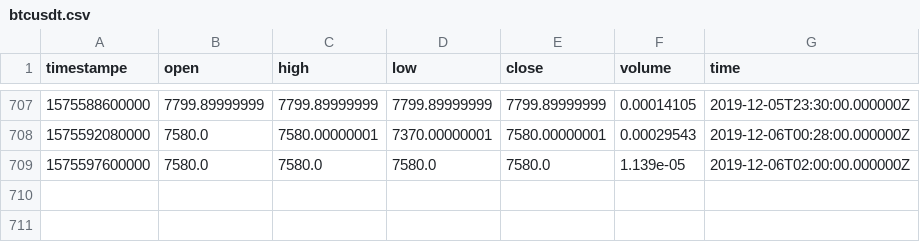
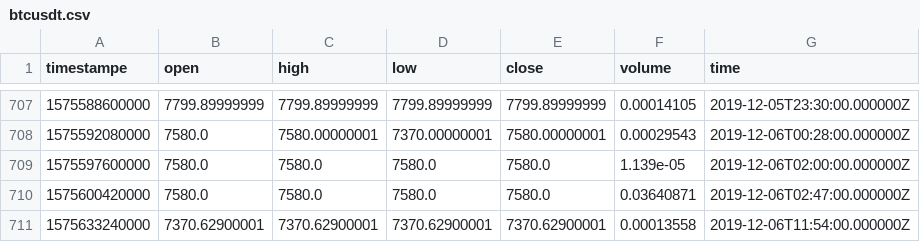
Before and after one commit to RandomEstimate/DataCollector, a CSV file: upbit/btcusdt.csv, drawn as a sheet; only a part is shown, gaps mark what is left out; the diff names each change by its address in the sheet, - before the commit and + after, or states it on an @@ line.

```diff
--- a/upbit/btcusdt.csv
+++ b/upbit/btcusdt.csv
+row 710: 1575600420000 | 7580.0 | 7580.0 | 7580.0 | 7580.0 | 0.03640871 | 2019-12-06T02:47:00.000000Z
+row 711: 1575633240000 | 7370.62900001 | 7370.62900001 | 7370.62900001 | 7370.62900001 | 0.00013558 | 2019-12-06T11:54:00.000000Z
```
Also changed, not shown: 29 other files.
